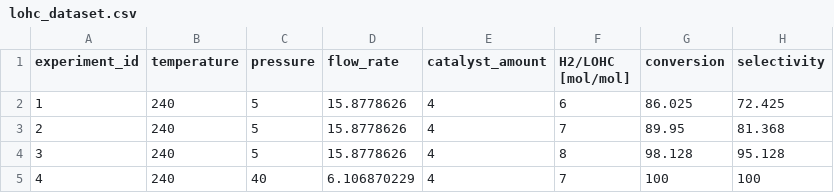
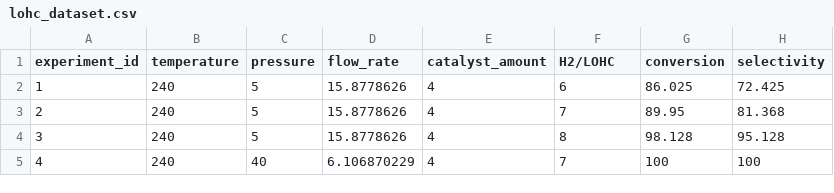
Before and after one commit to wonja0088/Pathfinder, a CSV file: lohc_dataset.csv, drawn as a sheet; only a part is shown.

Commit message:
Add files via upload

```diff
--- a/lohc_dataset.csv
+++ b/lohc_dataset.csv
@@ -1,2 +1,2 @@
-experiment_id,temperature,pressure,flow_rate,catalyst_amount,H2/LOHC [mol/mol],conversion,selectivity
+experiment_id,temperature,pressure,flow_rate,catalyst_amount,H2/LOHC ,conversion,selectivity
 1,240,5,15.8778626,4,6,86.025,72.425
```
